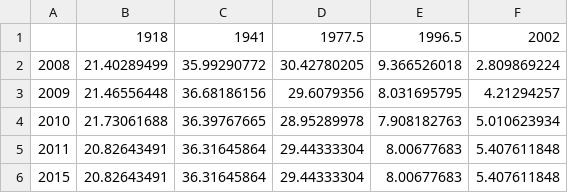
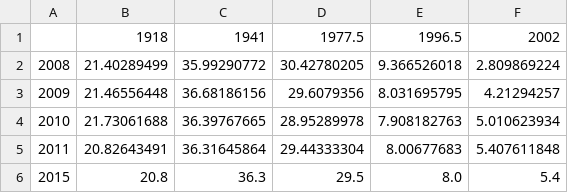
Before and after one commit to willu47/energy_demand, a CSV file: data/residential_model/data_residential_model_dwtype_age.csv, drawn as a sheet.

```diff
--- a/data/residential_model/data_residential_model_dwtype_age.csv
+++ b/data/residential_model/data_residential_model_dwtype_age.csv
@@ -5,2 +5,2 @@
 2011,20.82643491,36.31645864,29.44333304,8.00677683,5.407611848
-2015,20.82643491,36.31645864,29.44333304,8.00677683,5.407611848
+2015,20.8,36.3,29.5,8.0,5.4
```
Also changed, not shown: 8 other files.
